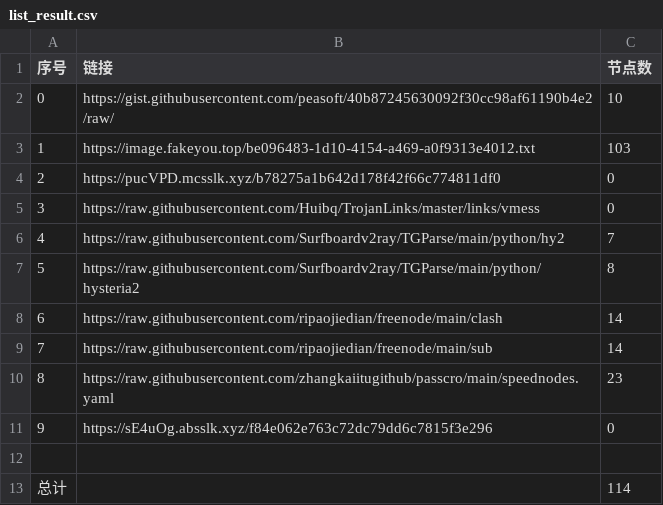
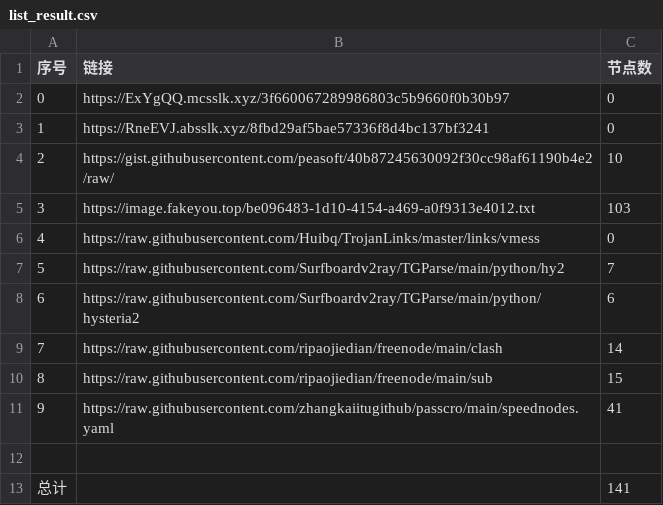
Before and after one commit to dqt081228OHVGFY/NoMoreWalls, a CSV file: list_result.csv, drawn as a sheet; removed rows and columns are numbered as before the commit, all else as after; the diff names each change by its address in the sheet, - before the commit and + after, or states it on an @@ line.

```diff
--- a/list_result.csv
+++ b/list_result.csv
+row 2: 0 | https://ExYgQQ.mcsslk.xyz/3f660067289986803c5b9660f0b30b97 | 0
+row 3: 1 | https://RneEVJ.absslk.xyz/8fbd29af5bae57336f8d4bc137bf3241 | 0
@@ column A (序号) renumbered between rows 4 and 11 @@
-row 4: 2 | https://pucVPD.mcsslk.xyz/b78275a1b642d178f42f66c774811df0 | 0
-C8 (节点数): 8
+C8 (节点数): 6
-C10 (节点数): 14
+C10 (节点数): 15
-C11 (节点数): 23
+C11 (节点数): 41
-row 11: 9 | https://sE4uOg.absslk.xyz/f84e062e763c72dc79dd6c7815f3e296 | 0
-C13 (节点数): 114
+C13 (节点数): 141
```
Also changed, not shown: 20 other files.
